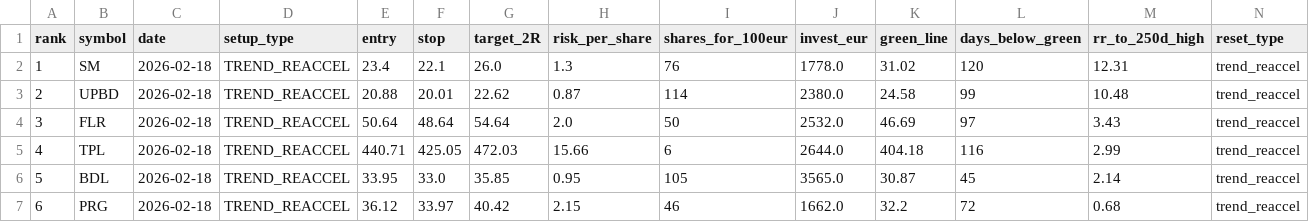
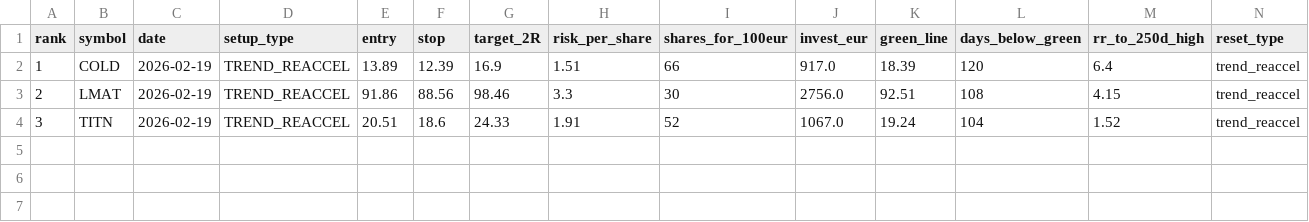
Before and after one commit to antmex77/PAL-US, a CSV file: out/pal_hits_daily.csv, drawn as a sheet.

```diff
--- a/out/pal_hits_daily.csv
+++ b/out/pal_hits_daily.csv
@@ -1,7 +1,4 @@
 rank,symbol,date,setup_type,entry,stop,target_2R,risk_per_share,shares_for_100eur,invest_eur,green_line,days_below_green,rr_to_250d_high,reset_type
-1,SM,2026-02-18,TREND_REACCEL,23.4,22.1,26.0,1.3,76,1778.0,31.02,120,12.31,trend_reaccel
-2,UPBD,2026-02-18,TREND_REACCEL,20.88,20.01,22.62,0.87,114,2380.0,24.58,99,10.48,trend_reaccel
-3,FLR,2026-02-18,TREND_REACCEL,50.64,48.64,54.64,2.0,50,2532.0,46.69,97,3.43,trend_reaccel
-4,TPL,2026-02-18,TREND_REACCEL,440.71,425.05,472.03,15.66,6,2644.0,404.18,116,2.99,trend_reaccel
-5,BDL,2026-02-18,TREND_REACCEL,33.95,33.0,35.85,0.95,105,3565.0,30.87,45,2.14,trend_reaccel
-6,PRG,2026-02-18,TREND_REACCEL,36.12,33.97,40.42,2.15,46,1662.0,32.2,72,0.68,trend_reaccel
+1,COLD,2026-02-19,TREND_REACCEL,13.89,12.39,16.9,1.51,66,917.0,18.39,120,6.4,trend_reaccel
+2,LMAT,2026-02-19,TREND_REACCEL,91.86,88.56,98.46,3.3,30,2756.0,92.51,108,4.15,trend_reaccel
+3,TITN,2026-02-19,TREND_REACCEL,20.51,18.6,24.33,1.91,52,1067.0,19.24,104,1.52,trend_reaccel
```
Also changed, not shown: 1 other file.
